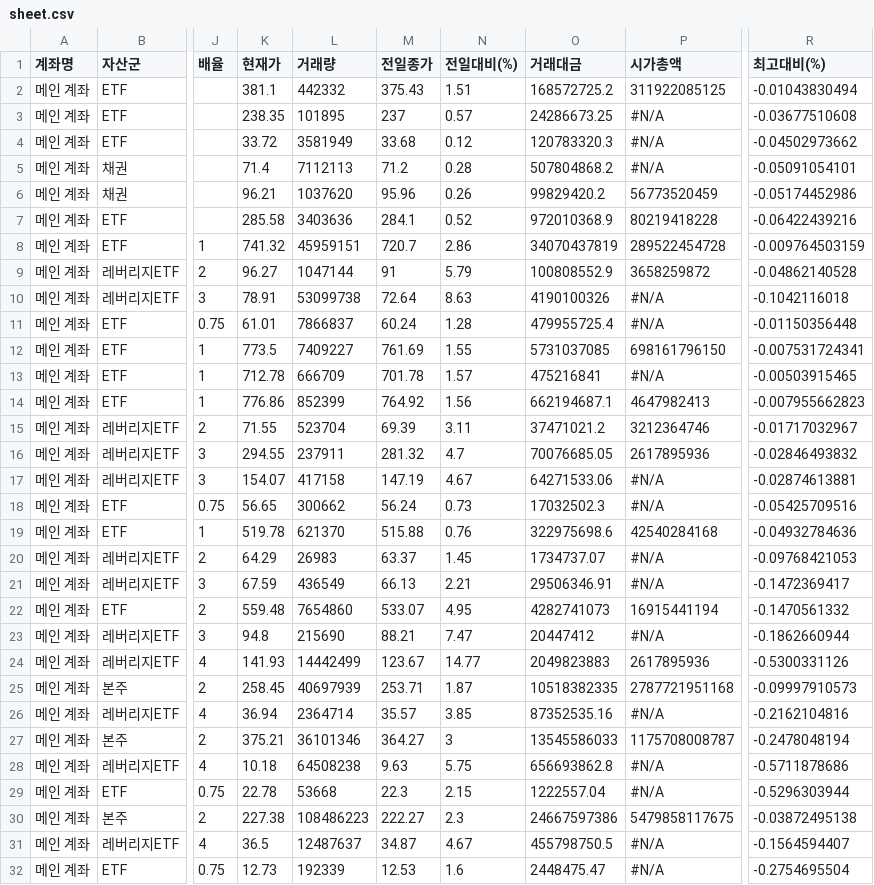
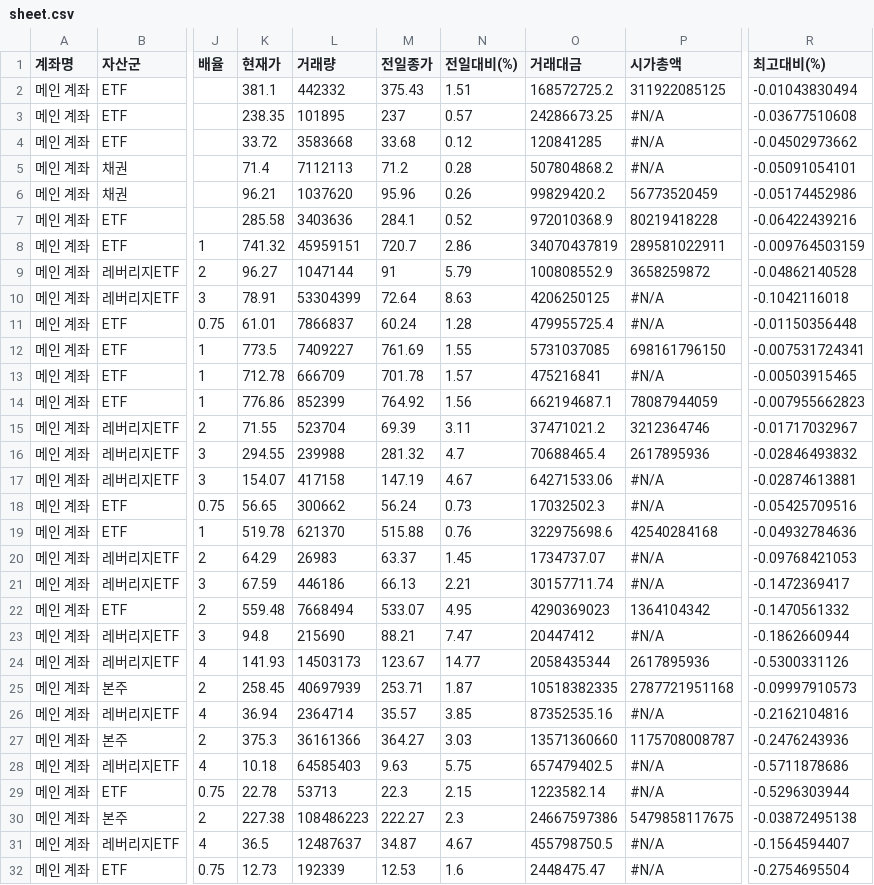
Before and after one commit to yr857511-cpu/INVESTLAB, a CSV file: sheet.csv, drawn as a sheet; only a part is shown, gaps mark what is left out; the diff covers the shown part only; the diff names each change by its address in the sheet, - before the commit and + after, or states it on an @@ line.

```diff
--- a/sheet.csv
+++ b/sheet.csv
-L4 (거래량): 3581949
+L4 (거래량): 3583668
-O4 (거래대금): 120783320.3
+O4 (거래대금): 120841285
-P8 (시가총액): 289522454728
+P8 (시가총액): 289581022911
-L10 (거래량): 53099738
+L10 (거래량): 53304399
-O10 (거래대금): 4190100326
+O10 (거래대금): 4206250125
-P14 (시가총액): 4647982413
+P14 (시가총액): 78087944059
-L16 (거래량): 237911
+L16 (거래량): 239988
-O16 (거래대금): 70076685.05
+O16 (거래대금): 70688465.4
-L21 (거래량): 436549
+L21 (거래량): 446186
-O21 (거래대금): 29506346.91
+O21 (거래대금): 30157711.74
-L22 (거래량): 7654860
+L22 (거래량): 7668494
-O22 (거래대금): 4282741073
+O22 (거래대금): 4290369023
-P22 (시가총액): 16915441194
+P22 (시가총액): 1364104342
-L24 (거래량): 14442499
+L24 (거래량): 14503173
-O24 (거래대금): 2049823883
+O24 (거래대금): 2058435344
-K27 (현재가): 375.21
+K27 (현재가): 375.3
-L27 (거래량): 36101346
+L27 (거래량): 36161366
-N27 (전일대비(%)): 3
+N27 (전일대비(%)): 3.03
-O27 (거래대금): 13545586033
+O27 (거래대금): 13571360660
-R27 (최고대비(%)): -0.2478048194
+R27 (최고대비(%)): -0.2476243936
-L28 (거래량): 64508238
+L28 (거래량): 64585403
-O28 (거래대금): 656693862.8
+O28 (거래대금): 657479402.5
-L29 (거래량): 53668
+L29 (거래량): 53713
-O29 (거래대금): 1222557.04
+O29 (거래대금): 1223582.14
```
Also changed, not shown: 49 edited cells elsewhere in this file.
